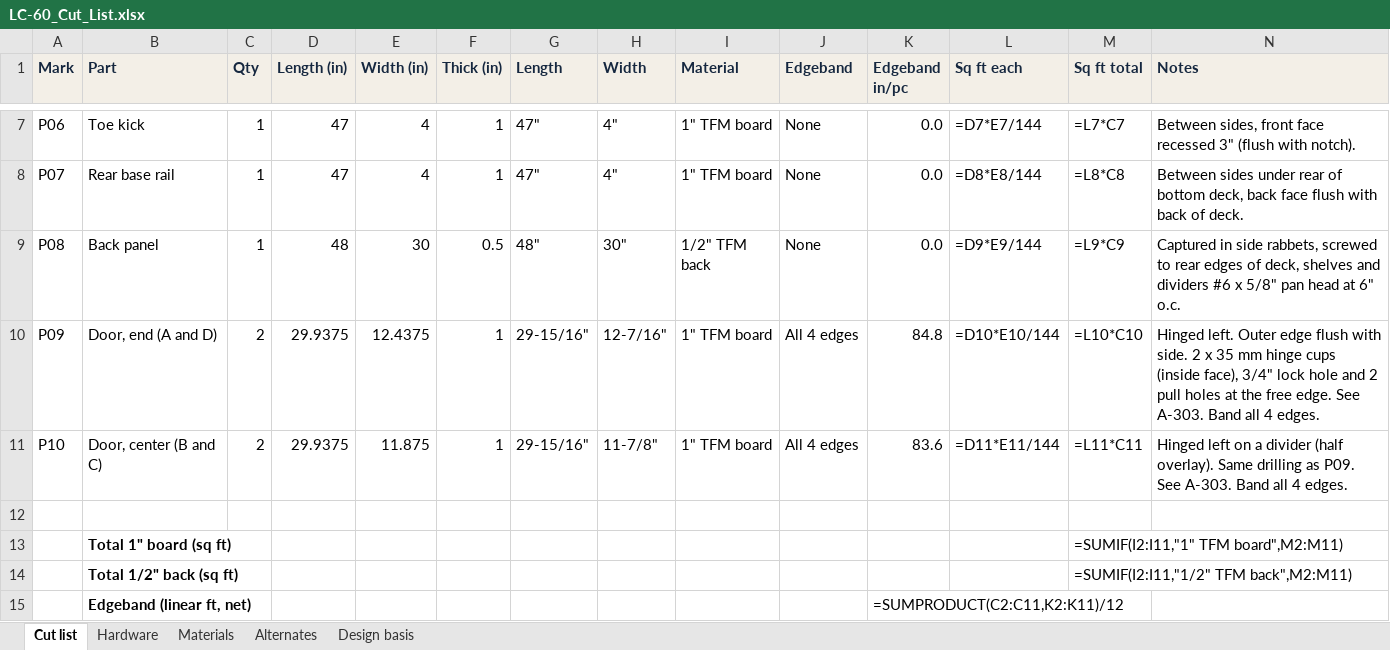
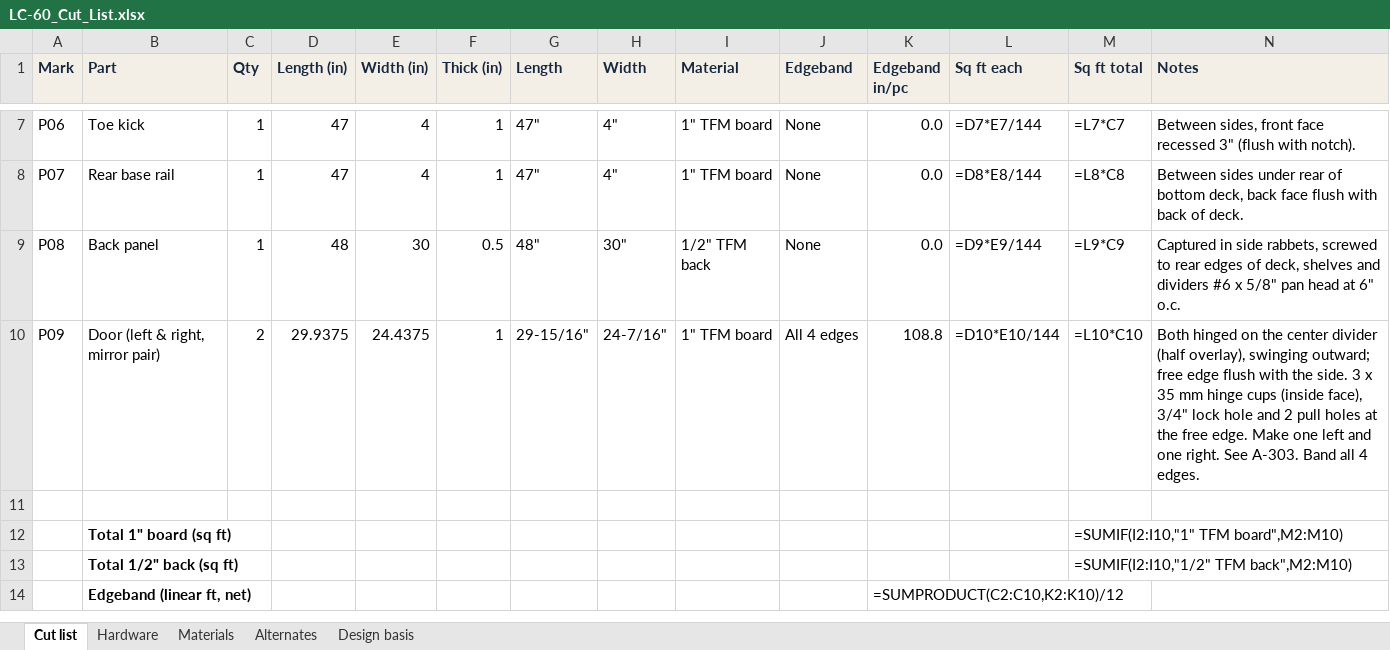
Before and after one commit to TommyOF4S/Thomas-OF4S, an Excel workbook: laptop-cabinet/out/LC-60_Cut_List.xlsx, sheet Cut list, drawn as a sheet; only a part is shown, gaps mark what is left out; values as stored, in another font and other column widths than the file's, no borders; formulas without a stored value are shown as written; removed rows and columns are numbered as before the commit, all else as after; the diff names each change by its address in the sheet, - before the commit and + after, or states it on an @@ line.

```diff
--- a/laptop-cabinet/out/LC-60_Cut_List.xlsx (sheet Cut list)
+++ b/laptop-cabinet/out/LC-60_Cut_List.xlsx (sheet Cut list)
-B10 (Part): Door, end (A and D)
+B10 (Part): Door (left & right, mirror pair)
-E10 (Width (in)): 12.4375
+E10 (Width (in)): 24.4375
-H10 (Width): 12-7/16"
+H10 (Width): 24-7/16"
-K10 (Edgeband in/pc): 84.8
+K10 (Edgeband in/pc): 108.8
-N10 (Notes): Hinged left. Outer edge flush with side. 2 x 35 mm hinge cups (inside face), 3/4" lock hole and 2 pull holes at the free edge. See A-303.…
+N10 (Notes): Both hinged on the center divider (half overlay), swinging outward; free edge flush with the side. 3 x 35 mm hinge cups (inside face), 3/4" lock hole and 2 pull holes at the free edge. Make one left and one right. See A-303.…
-row 11: P10 | Door, center (B and C) | 2 | 29.9375 | 11.875 | 1 | 29-15/16" | 11-7/8" | 1" TFM board | All 4 edges | 83.6 | =D11*E11/144 | =L11*C11 | Hinged left on a divider (half overlay). Same drilling as P09. See A-303. Band all 4 edges.
-M12 (Sq ft total): =SUMIF(I2:I11,"1" TFM board",M2:M11)
+M12 (Sq ft total): =SUMIF(I2:I10,"1" TFM board",M2:M10)
-M13 (Sq ft total): =SUMIF(I2:I11,"1/2" TFM back",M2:M11)
+M13 (Sq ft total): =SUMIF(I2:I10,"1/2" TFM back",M2:M10)
-K14 (Edgeband in/pc): =SUMPRODUCT(C2:C11,K2:K11)/12
+K14 (Edgeband in/pc): =SUMPRODUCT(C2:C10,K2:K10)/12
```
Also changed, not shown: sheet Hardware, sheet Alternates, 28 other files.
